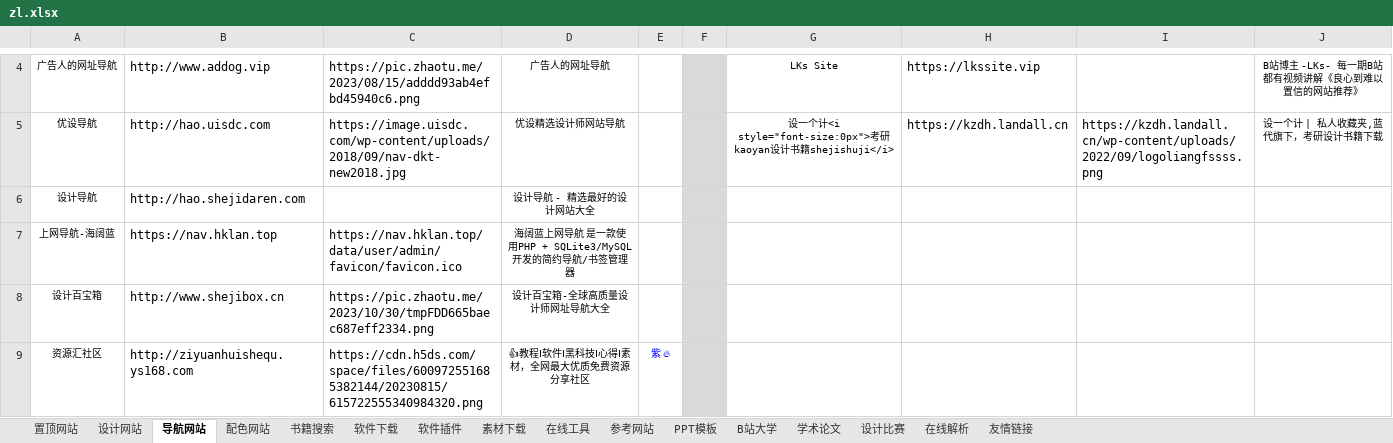
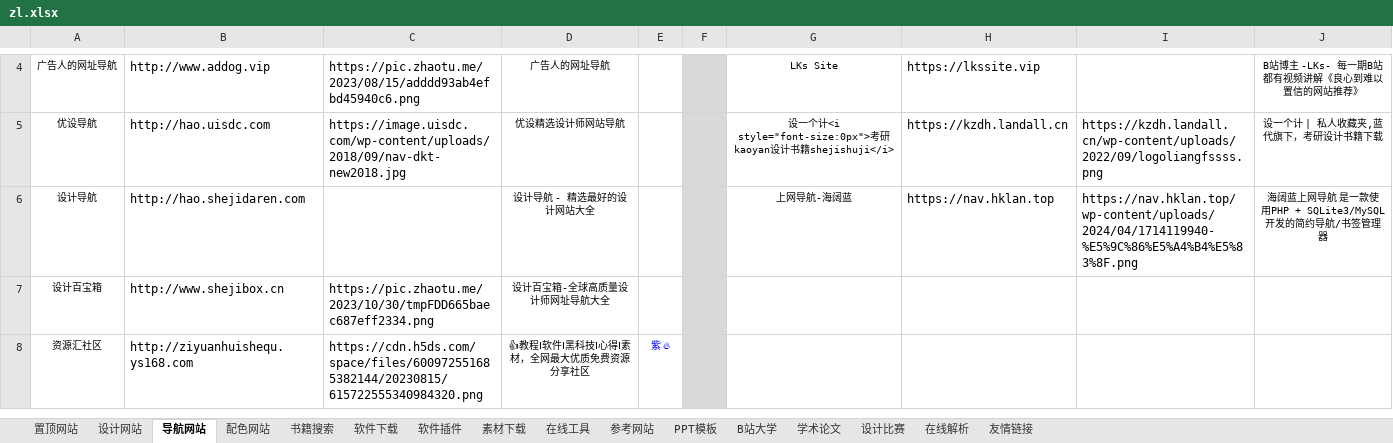
Before and after one commit to xiaolongmr/dh, an Excel workbook: zl.xlsx, sheet 导航网站, drawn as a sheet; only a part is shown, gaps mark what is left out; values as stored, in another font and other column widths than the file's, no borders; the diff names each change by its address in the sheet, - before the commit and + after, or states it on an @@ line.

Commit message:
Add files via upload

```diff
--- a/zl.xlsx (sheet 导航网站)
+++ b/zl.xlsx (sheet 导航网站)
-G6: (empty)
+G6: 上网导航-海阔蓝
-H6: (empty)
+H6: https://nav.hklan.top
-I6: (empty)
+I6: https://nav.hklan.top/wp-content/uploads/2024/04/1714119940-%E5%9C%86%E5%A4%B4%E5%83%8F.png
-J6: (empty)
+J6: 海阔蓝上网导航 是一款使用PHP + SQLite3/MySQL 开发的简约导航/书签管理器
-row 7: 上网导航-海阔蓝 | https://nav.hklan.top | https://nav.hklan.top/data/user/admin/favicon/favicon.ico | 海阔蓝上网导航 是一款使用PHP + SQLite3/MySQL 开发的简约导航/书签管理器
```
Also changed, not shown: sheet 软件插件, sheet B站大学, sheet 素材下载, sheet 在线解析, sheet 友情链接, sheet 配色网站, 4 more sheets.
